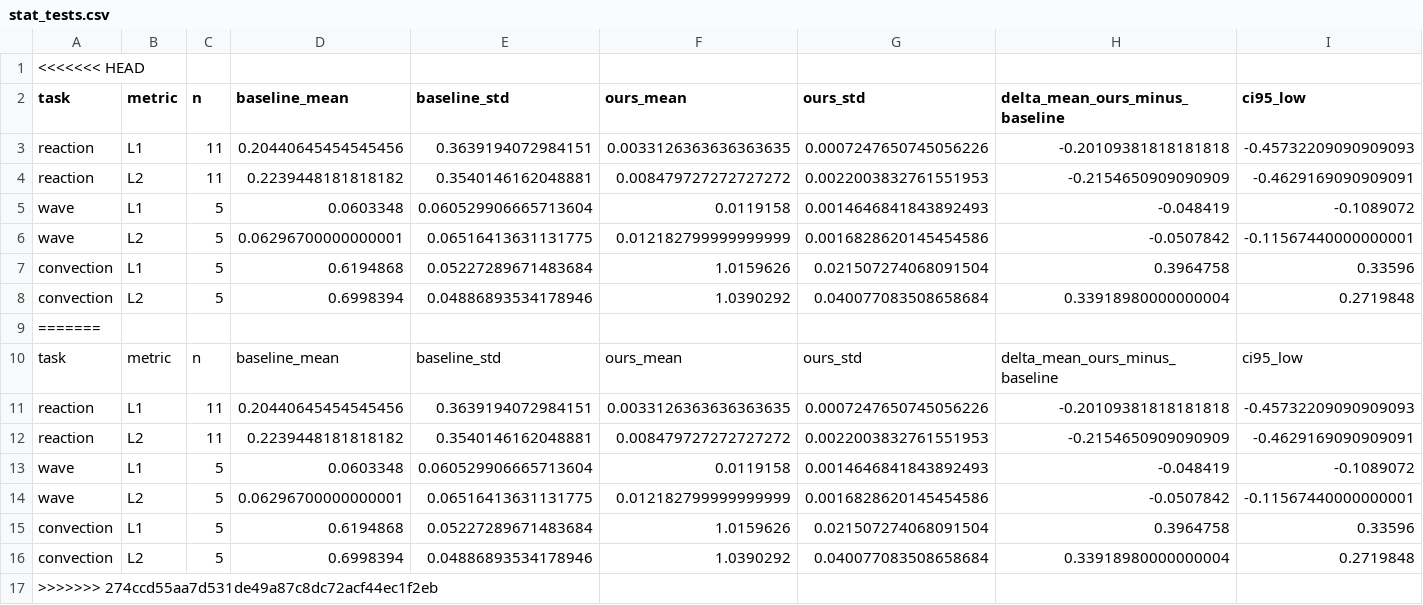
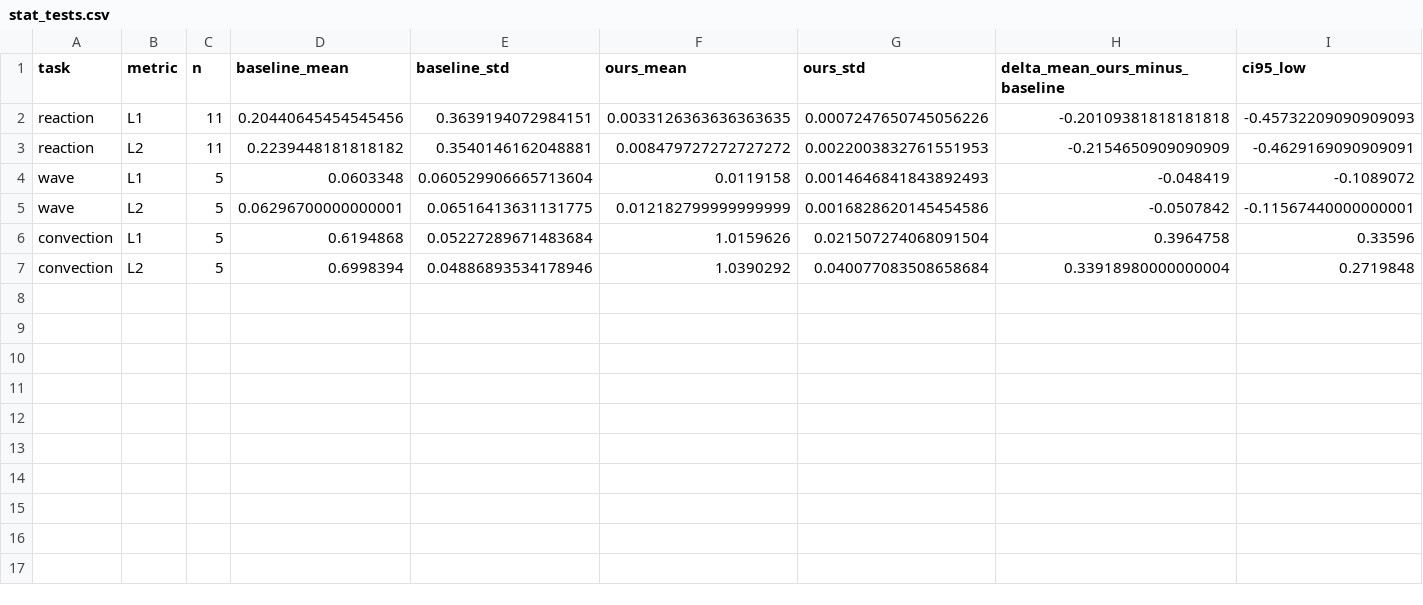
Before and after one commit to HotGirlllllllll/RoPINN-main-3, a CSV file: results/paper/tables/stat_tests.csv, drawn as a sheet; only a part is shown; rows hold the shown columns only; the diff names each change by its address in the sheet, - before the commit and + after, or states it on an @@ line.

```diff
--- a/results/paper/tables/stat_tests.csv
+++ b/results/paper/tables/stat_tests.csv
-row 1: <<<<<<< HEAD
-row 9: =======
-row 10: task | metric | n | baseline_mean | baseline_std | ours_mean | ours_std | delta_mean_ours_minus_baseline | ci95_low
-row 11: reaction | L1 | 11 | 0.20440645454545456 | 0.3639194072984151 | 0.0033126363636363635 | 0.0007247650745056226 | -0.20109381818181818 | -0.45732209090909093
-row 12: reaction | L2 | 11 | 0.2239448181818182 | 0.3540146162048881 | 0.008479727272727272 | 0.0022003832761551953 | -0.2154650909090909 | -0.4629169090909091
-row 13: wave | L1 | 5 | 0.0603348 | 0.060529906665713604 | 0.0119158 | 0.0014646841843892493 | -0.048419 | -0.1089072
-row 14: wave | L2 | 5 | 0.06296700000000001 | 0.06516413631131775 | 0.012182799999999999 | 0.0016828620145454586 | -0.0507842 | -0.11567440000000001
-row 15: convection | L1 | 5 | 0.6194868 | 0.05227289671483684 | 1.0159626 | 0.021507274068091504 | 0.3964758 | 0.33596
-row 16: convection | L2 | 5 | 0.6998394 | 0.04886893534178946 | 1.0390292 | 0.040077083508658684 | 0.33918980000000004 | 0.2719848
-row 17: >>>>>>> 274ccd55aa7d531de49a87c8dc72acf44ec1f2eb
```
Also changed, not shown: results/paper/summary.csv, results/paper/tables/seed_rows.csv, 24 other files.
